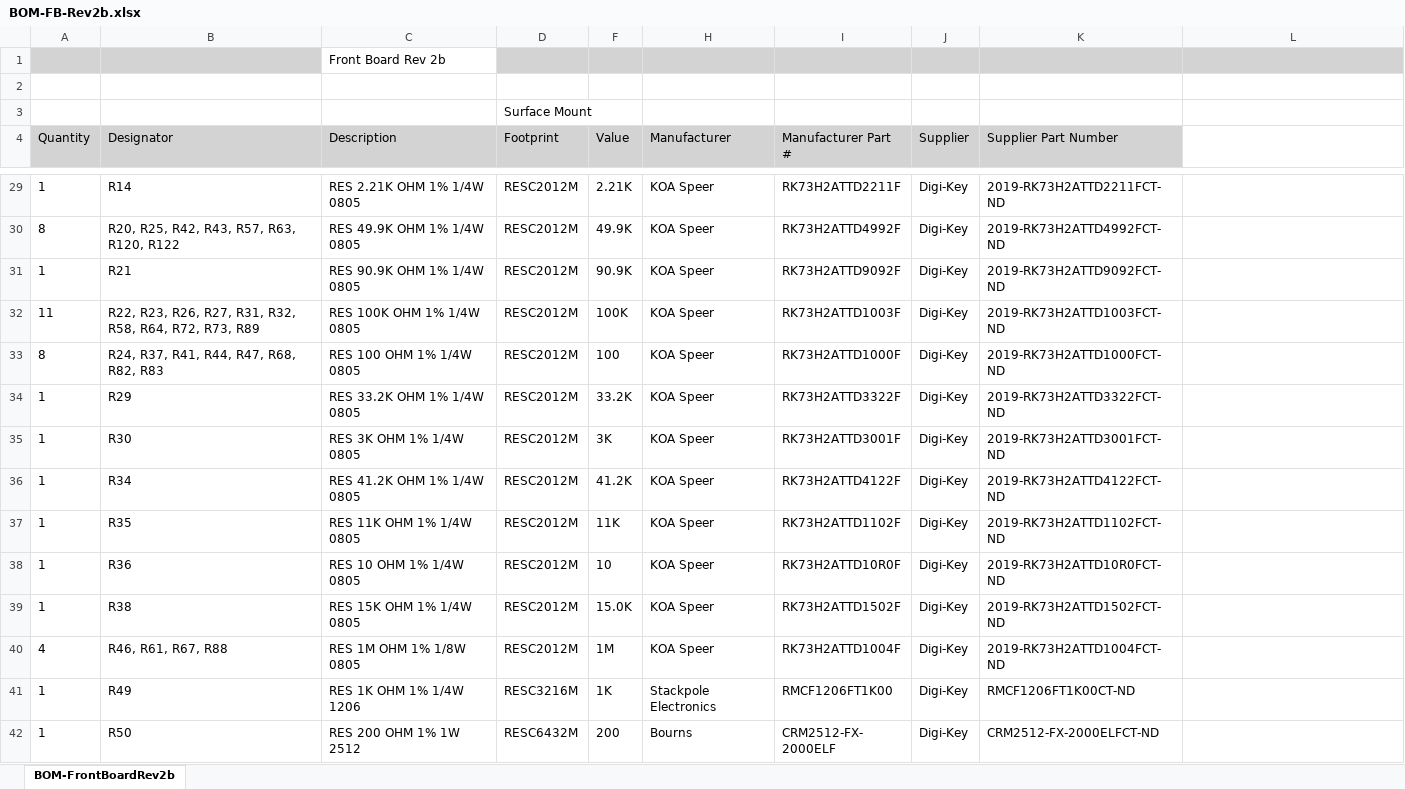
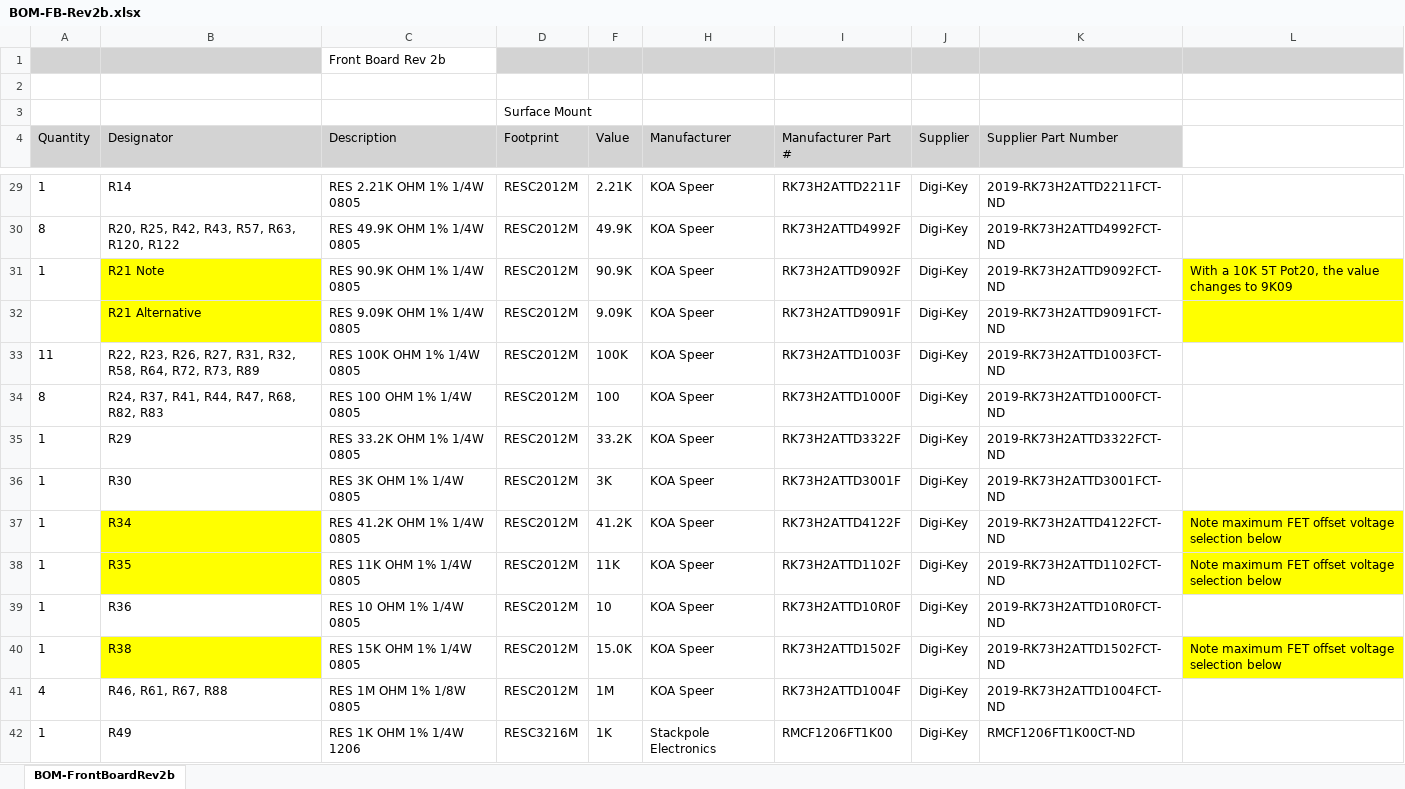
Before and after one commit to paulvee/VBA-Curve-Tracer, an Excel workbook: Front Board/BOM-FB-Rev2b.xlsx, sheet BOM-FrontBoardRev2b, drawn as a sheet; only a part is shown, gaps mark what is left out; the shorter side is filled out with more unchanged rows; values as stored, in another font and other column widths than the file's, no borders; addresses are those after the commit; the diff covers the shown part only; the diff names each change by its address in the sheet, - before the commit and + after, or states it on an @@ line.

```diff
--- a/Front Board/BOM-FB-Rev2b.xlsx (sheet BOM-FrontBoardRev2b)
+++ b/Front Board/BOM-FB-Rev2b.xlsx (sheet BOM-FrontBoardRev2b)
-B31 (Designator): R21
+B31 (Designator): R21 Note
-B31 fill: none
+B31 fill: #FFFF00
-L31: (empty)
+L31: With a 10K 5T Pot20, the value changes to 9K09
-L31 fill: none
+L31 fill: #FFFF00
+row 32:  | R21 Alternative | RES 9.09K OHM 1% 1/4W 0805 | RESC2012M | 9.09K | KOA Speer | RK73H2ATTD9091F | Digi-Key | 2019-RK73H2ATTD9091FCT-ND
-B37:B38 fill: none
+B37:B38 fill: #FFFF00
-L37:L38: (empty)
+L37:L38: Note maximum FET offset voltage selection below
-L37:L38 fill: none
+L37:L38 fill: #FFFF00
-B40 fill: none
+B40 fill: #FFFF00
-L40: (empty)
+L40: Note maximum FET offset voltage selection below
-L40 fill: none
+L40 fill: #FFFF00
```
Also changed, not shown: 15 added rows elsewhere in this sheet.
